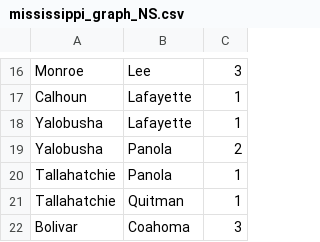
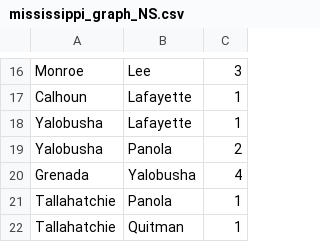
Before and after one commit to PapaCharlie/CMCM, a CSV file: mississippi_graph_NS.csv, drawn as a sheet; only a part is shown, gaps mark what is left out; the shorter side is filled out with more unchanged rows.

```diff
--- a/mississippi_graph_NS.csv
+++ b/mississippi_graph_NS.csv
@@ -19,2 +19,3 @@ Yalobusha,Lafayette,1
 Yalobusha,Panola,2
+Grenada,Yalobusha,4
 Tallahatchie,Panola,1
```
Also changed, not shown: 1 other file.
